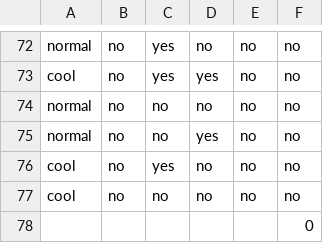
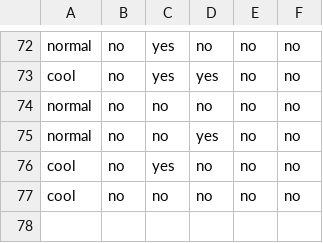
Before and after one commit to Conor6/JavaAssignment, a CSV file: JavaAssignment/Java Assignment/MLdata.csv, drawn as a sheet; only a part is shown, gaps mark what is left out.

```diff
--- a/JavaAssignment/Java Assignment/MLdata.csv
+++ b/JavaAssignment/Java Assignment/MLdata.csv
@@ -77,2 +77 @@ cool,no,yes,no,no,no
 cool,no,no,no,no,no
-,,,,,0
```
Also changed, not shown: 14 other files.
